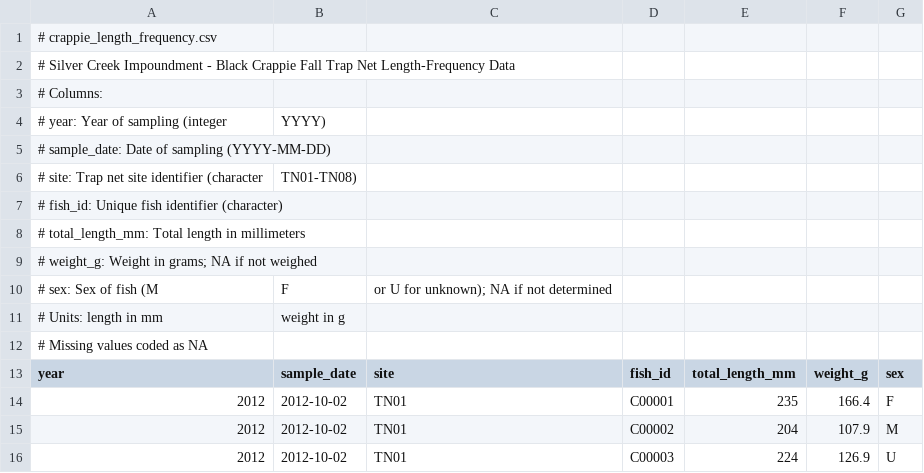
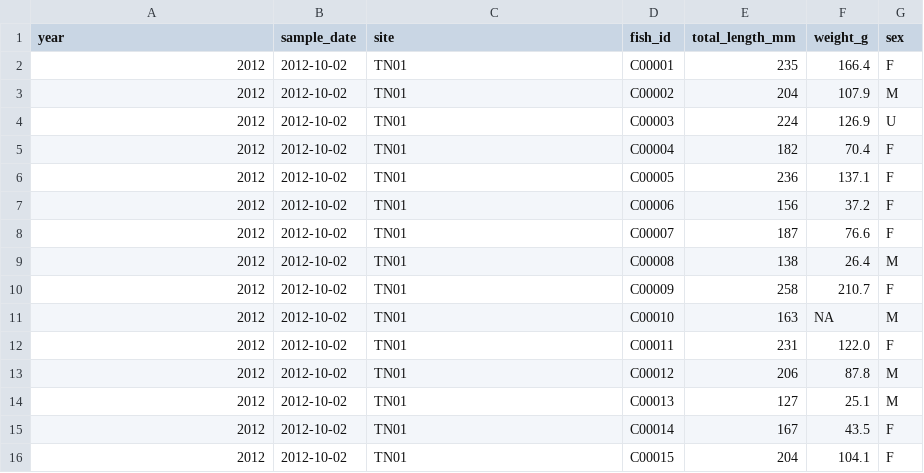
Before and after one commit to moctezumaii/WFS452, a CSV file: scenario_03/crappie_length_frequency.csv, drawn as a sheet; only a part is shown; the shorter side is filled out with more unchanged rows.

```diff
--- a/scenario_03/crappie_length_frequency.csv
+++ b/scenario_03/crappie_length_frequency.csv
@@ -1,13 +1 @@
-# crappie_length_frequency.csv
-# Silver Creek Impoundment - Black Crappie Fall Trap Net Length-Frequency Data
-# Columns:
-#   year: Year of sampling (integer, YYYY)
-#   sample_date: Date of sampling (YYYY-MM-DD)
-#   site: Trap net site identifier (character, TN01-TN08)
-#   fish_id: Unique fish identifier (character)
-#   total_length_mm: Total length in millimeters
-#   weight_g: Weight in grams; NA if not weighed
-#   sex: Sex of fish (M, F, or U for unknown); NA if not determined
-# Units: length in mm, weight in g
-# Missing values coded as NA
 year,sample_date,site,fish_id,total_length_mm,weight_g,sex
```
Also changed, not shown: scenario_01/bass_electrofishing.csv, scenario_02/community_gillnet.csv, 25 other files.
